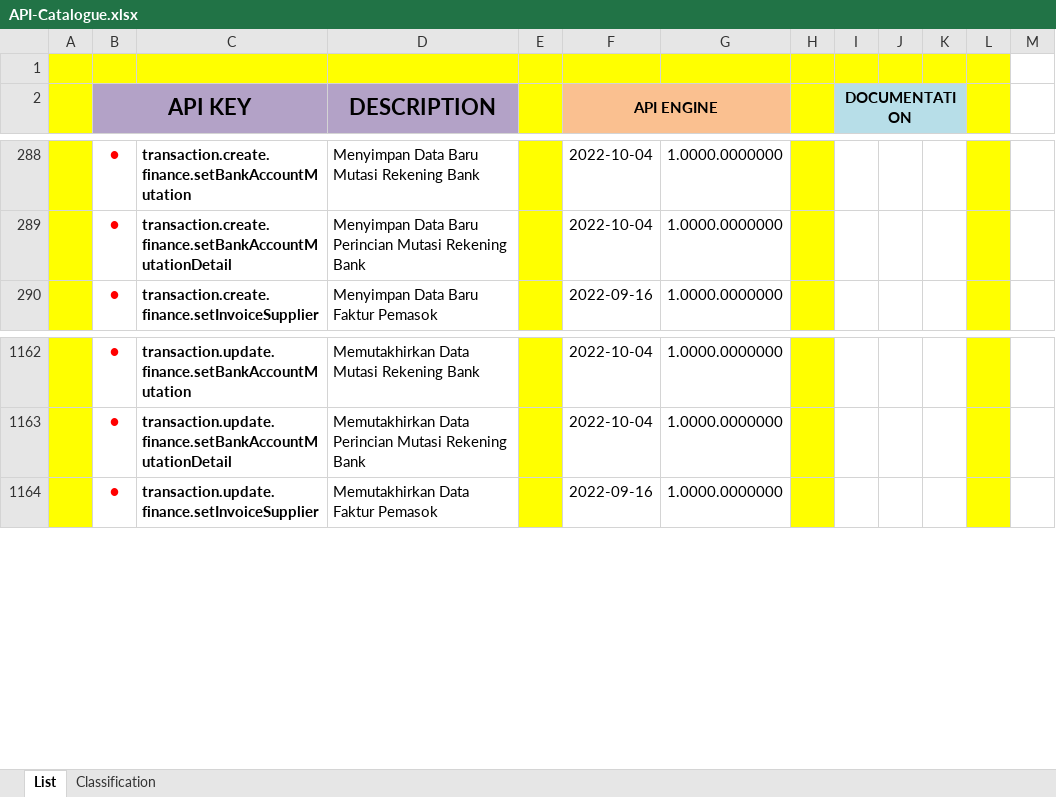
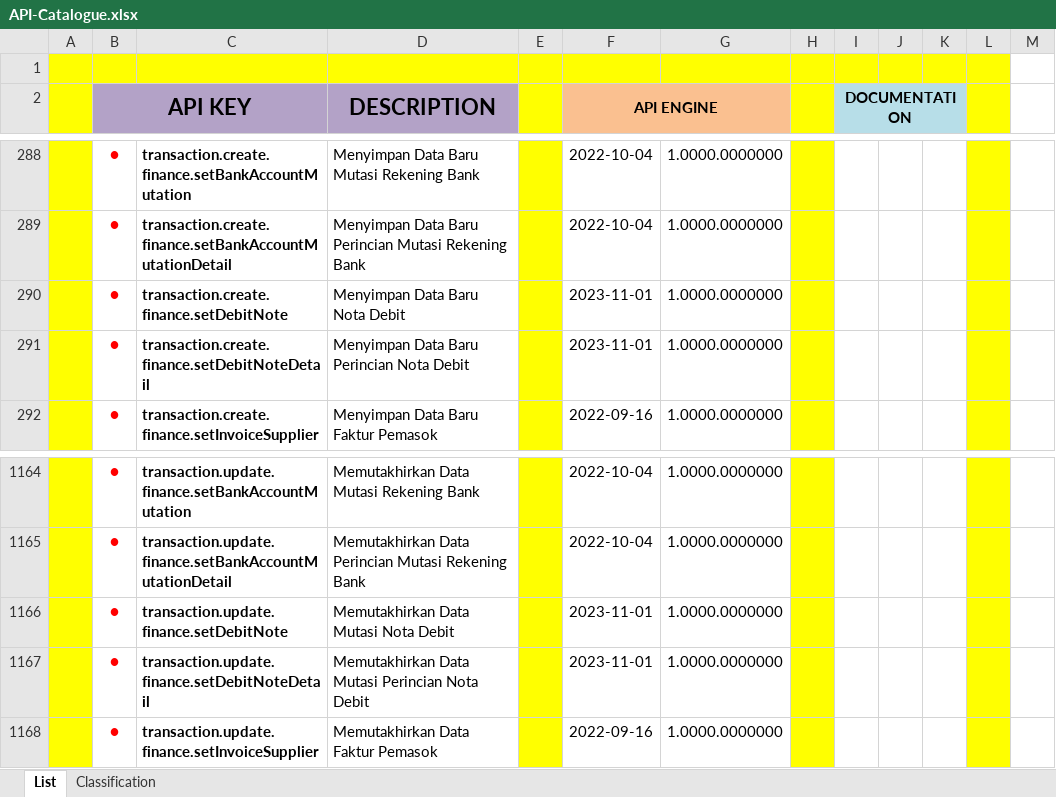
Before and after one commit to ptqdctechnologies/ERPReborn, an Excel workbook: Documentation/Documents/Blue Print/Documents - API/API-Catalogue.xlsx, sheet List, drawn as a sheet; only a part is shown, gaps mark what is left out; values as stored, in another font and other column widths than the file's, no borders; the diff names each change by its address in the sheet, - before the commit and + after, or states it on an @@ line.

```diff
--- a/Documentation/Documents/Blue Print/Documents - API/API-Catalogue.xlsx (sheet List)
+++ b/Documentation/Documents/Blue Print/Documents - API/API-Catalogue.xlsx (sheet List)
+row 290:  | ● | transaction.create.finance.setDebitNote | Menyimpan Data Baru Nota Debit |  | 2023-11-01 | 1.0000.0000000
+row 291:  | ● | transaction.create.finance.setDebitNoteDetail | Menyimpan Data Baru Perincian Nota Debit |  | 2023-11-01 | 1.0000.0000000
+row 1166:  | ● | transaction.update.finance.setDebitNote | Memutakhirkan Data Mutasi Nota Debit |  | 2023-11-01 | 1.0000.0000000
+row 1167:  | ● | transaction.update.finance.setDebitNoteDetail | Memutakhirkan Data Mutasi Perincian Nota Debit |  | 2023-11-01 | 1.0000.0000000
```
Also changed, not shown: Documentation/Documents/Blue Print/Documents - Model/Model-Catalogue.xlsx, 23 other files.
